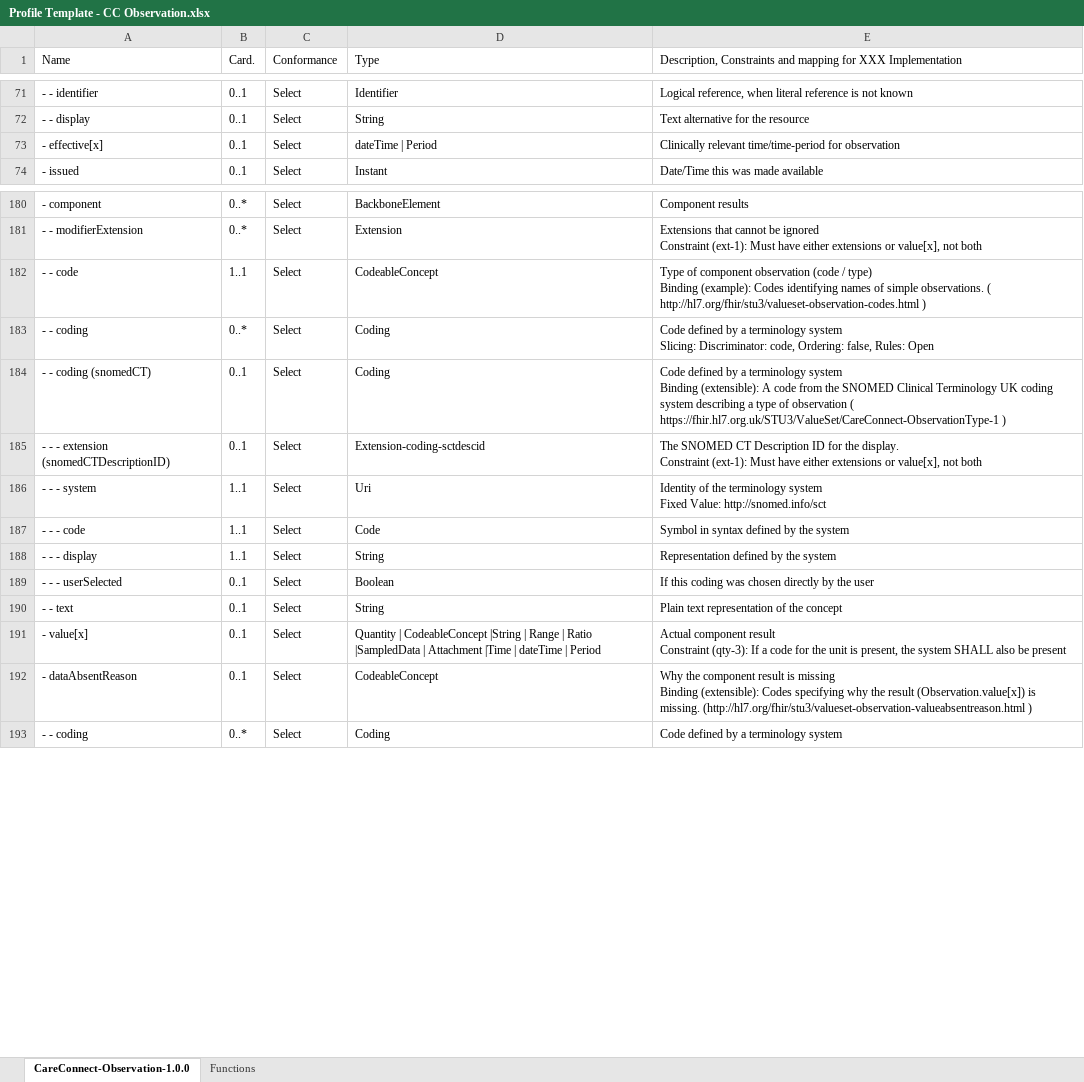
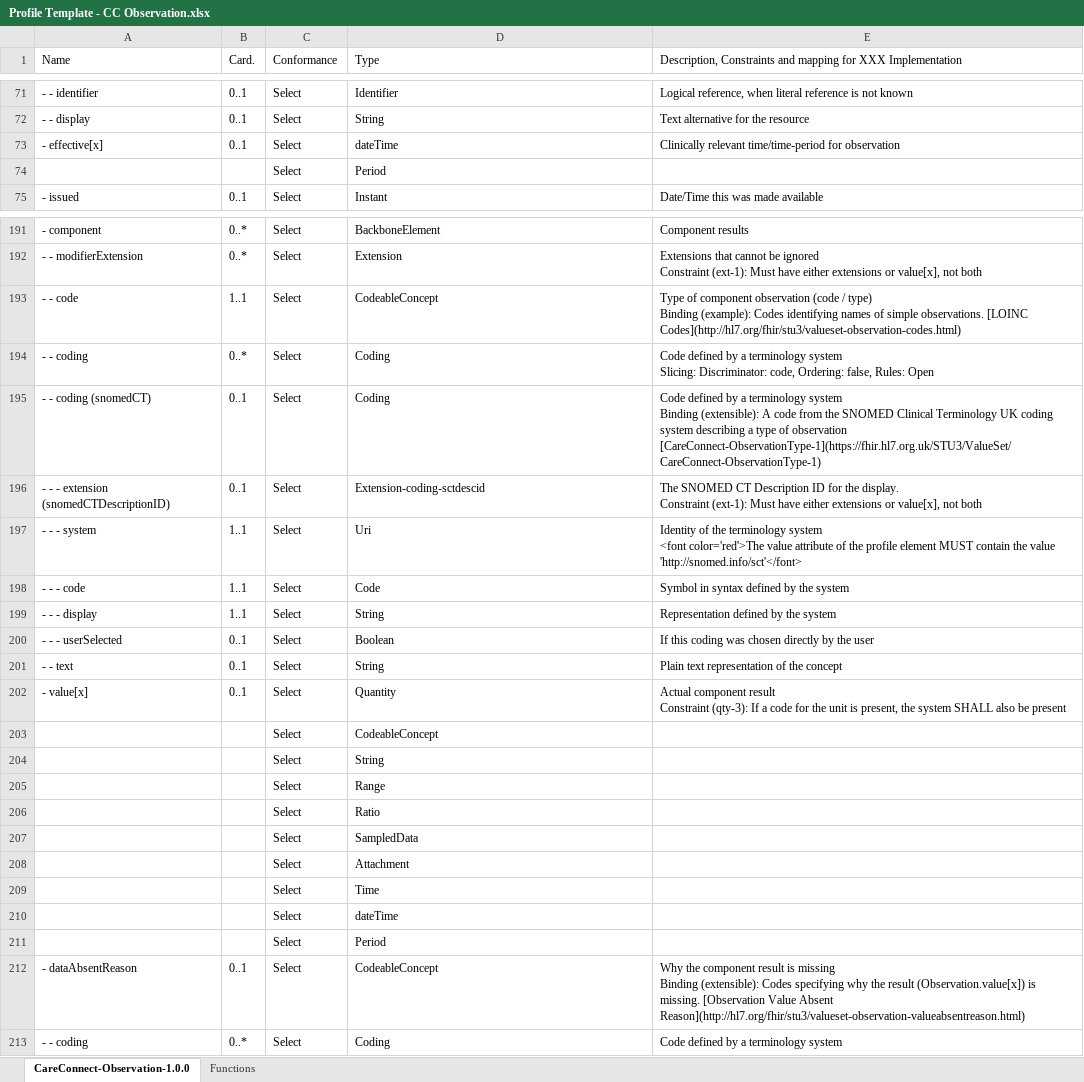
Before and after one commit to nhsconnect/Generic-Test-Repo, an Excel workbook: Excel_profile_templates/Profile Template - CC Observation.xlsx, sheet CareConnect-Observation-1.0.0, drawn as a sheet; only a part is shown, gaps mark what is left out; values as stored, in another font and other column widths than the file's, no cell formats; charts and pictures and conditional formats not drawn; addresses are those after the commit; ↵ is a line break in a cell; the diff covers the shown part only; the diff names each change by its address in the sheet, - before the commit and + after, or states it on an @@ line.

Commit message:
Updated profile templates

```diff
--- a/Excel_profile_templates/Profile Template - CC Observation.xlsx (sheet CareConnect-Observation-1.0.0)
+++ b/Excel_profile_templates/Profile Template - CC Observation.xlsx (sheet CareConnect-Observation-1.0.0)
-D73 (Type): dateTime | Period
+D73 (Type): dateTime
+row 74:  |  | Select | Period
-E193: …simple observations. ( http://hl7.org/fhir/stu3/valueset-observation-codes.html )
+E193: …simple observations. [LOINC Codes](http://hl7.org/fhir/stu3/valueset-observation-codes.html)
-E195: …of observation ( https://fhir.hl7.org.uk/STU3/ValueSet/CareConnect-ObservationType-1 )
+E195: …of observation [CareConnect-ObservationType-1](https://fhir.hl7.org.uk/STU3/ValueSet/CareConnect-ObservationType-1)
-E197: …terminology system ↵ Fixed Value: http://snomed.info/sct
+E197: …terminology system ↵ <font color='red'>The value attribute of the profile element MUST contain the value 'http://snomed.info/sct'</font>
-D202 (Type): Quantity | CodeableConcept |String | Range | Ratio |SampledData | Attachment |Time | dateTime | Period
+D202 (Type): Quantity
+row 203:  |  | Select | CodeableConcept
+row 204:  |  | Select | String
+row 205:  |  | Select | Range
+row 206:  |  | Select | Ratio
+row 207:  |  | Select | SampledData
+row 208:  |  | Select | Attachment
+row 209:  |  | Select | Time
+row 210:  |  | Select | dateTime
+row 211:  |  | Select | Period
-E212: …is missing. (http://hl7.org/fhir/stu3/valueset-observation-valueabsentreason.html )
+E212: …is missing. [Observation Value Absent Reason](http://hl7.org/fhir/stu3/valueset-observation-valueabsentreason.html)
```
Also changed, not shown: 10 added rows and 20 edited cells elsewhere in this sheet, cell formats, formulas that keep their value, Excel_profile_templates/Profile Template - CC AllergyIntolerance.xlsx, Excel_profile_templates/Profile Template - CC Encounter.xlsx, 8 other files.
